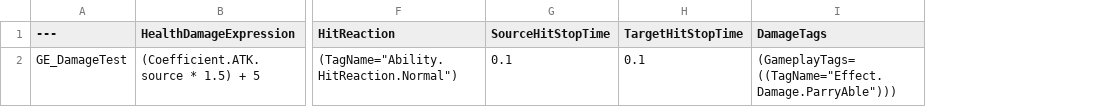
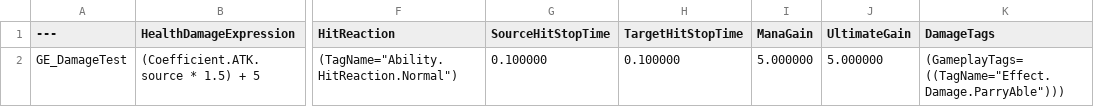
Before and after one commit to Woogl/ProjectRS, a CSV file: Content/Table/DamageEffect.csv, drawn as a sheet; only a part is shown, gaps mark what is left out; the diff names each change by its address in the sheet, - before the commit and + after, or states it on an @@ line.

Commit message:
Added MP gain & UP gain on DT_DamageEffect

```diff
--- a/Content/Table/DamageEffect.csv
+++ b/Content/Table/DamageEffect.csv
+column I (ManaGain), row 2: 5.000000
+column J (UltimateGain), row 2: 5.000000
-G2 (SourceHitStopTime): 0.1
+G2 (SourceHitStopTime): 0.100000
-H2 (TargetHitStopTime): 0.1
+H2 (TargetHitStopTime): 0.100000
```
Also changed, not shown: Content/Table/CharacterStat.csv, 7 other files.
